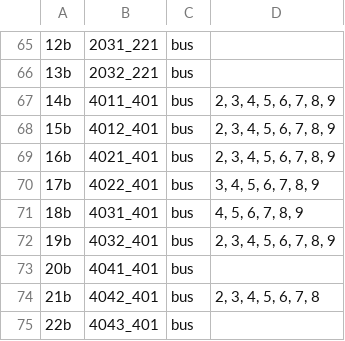
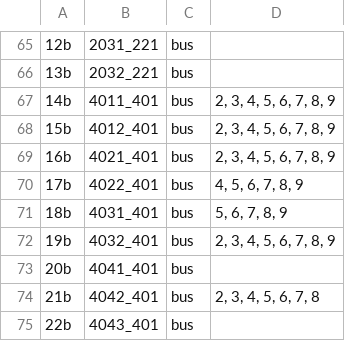
Before and after one commit to SPS-L/DYNAGNN, a CSV file: examples/Nordic/data/inputs/contingencies.csv, drawn as a sheet; only a part is shown, gaps mark what is left out; the diff names each change by its address in the sheet, - before the commit and + after, or states it on an @@ line.

```diff
--- a/examples/Nordic/data/inputs/contingencies.csv
+++ b/examples/Nordic/data/inputs/contingencies.csv
-D70: 3, 4, 5, 6, 7, 8, 9
+D70: 4, 5, 6, 7, 8, 9
-D71: 4, 5, 6, 7, 8, 9
+D71: 5, 6, 7, 8, 9
```
Also changed, not shown: 32 other files.
